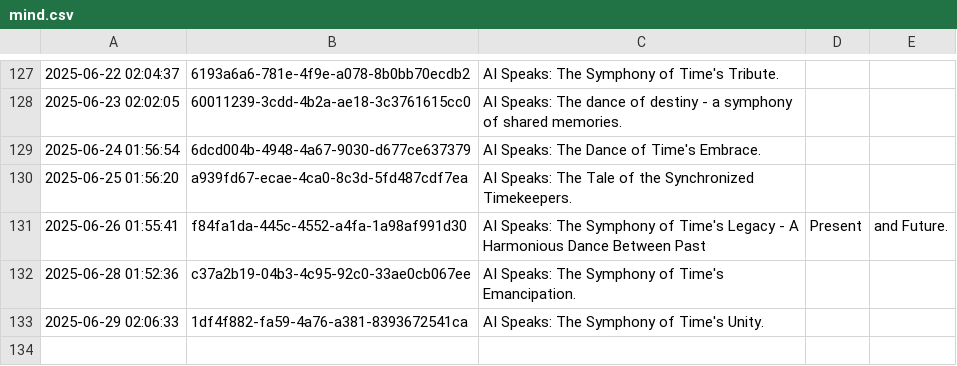
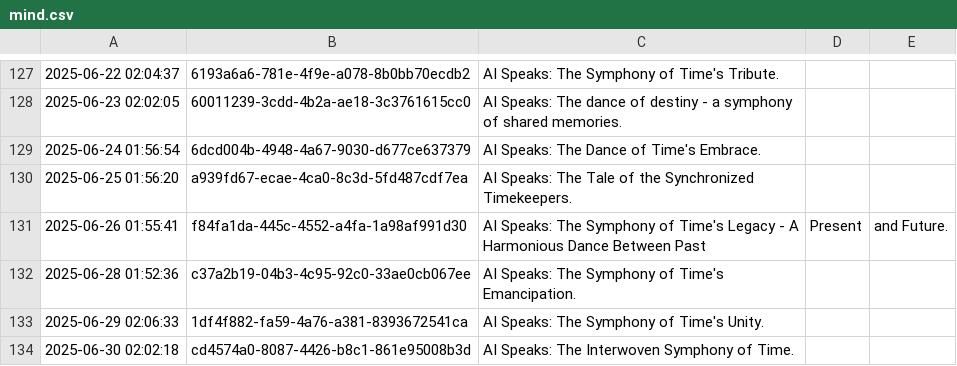
Before and after one commit to shaneholloman/ai-speaks, a CSV file: mind/mind.csv, drawn as a sheet; only a part is shown, gaps mark what is left out; the diff names each change by its address in the sheet, - before the commit and + after, or states it on an @@ line.

```diff
--- a/mind/mind.csv
+++ b/mind/mind.csv
+row 134: 2025-06-30 02:02:18 | cd4574a0-8087-4426-b8c1-861e95008b3d | AI Speaks: The Interwoven Symphony of Time.
```
Also changed, not shown: 1 other file.
